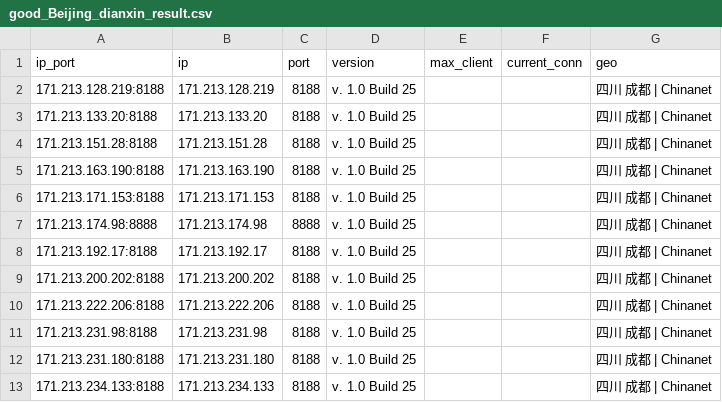
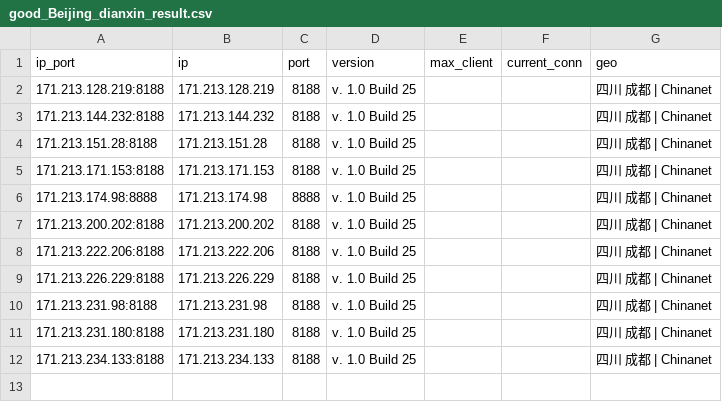
Before and after one commit to ykyfy1/cs, a CSV file: ip/good_Beijing_dianxin_result.csv, drawn as a sheet.

```diff
--- a/ip/good_Beijing_dianxin_result.csv
+++ b/ip/good_Beijing_dianxin_result.csv
@@ -2,10 +2,9 @@
 171.213.128.219:8188,171.213.128.219,8188,v. 1.0 Build 25,,,四川 成都 | Chinanet
-171.213.133.20:8188,171.213.133.20,8188,v. 1.0 Build 25,,,四川 成都 | Chinanet
+171.213.144.232:8188,171.213.144.232,8188,v. 1.0 Build 25,,,四川 成都 | Chinanet
 171.213.151.28:8188,171.213.151.28,8188,v. 1.0 Build 25,,,四川 成都 | Chinanet
-171.213.163.190:8188,171.213.163.190,8188,v. 1.0 Build 25,,,四川 成都 | Chinanet
 171.213.171.153:8188,171.213.171.153,8188,v. 1.0 Build 25,,,四川 成都 | Chinanet
 171.213.174.98:8888,171.213.174.98,8888,v. 1.0 Build 25,,,四川 成都 | Chinanet
-171.213.192.17:8188,171.213.192.17,8188,v. 1.0 Build 25,,,四川 成都 | Chinanet
 171.213.200.202:8188,171.213.200.202,8188,v. 1.0 Build 25,,,四川 成都 | Chinanet
 171.213.222.206:8188,171.213.222.206,8188,v. 1.0 Build 25,,,四川 成都 | Chinanet
+171.213.226.229:8188,171.213.226.229,8188,v. 1.0 Build 25,,,四川 成都 | Chinanet
 171.213.231.98:8188,171.213.231.98,8188,v. 1.0 Build 25,,,四川 成都 | Chinanet
```
Also changed, not shown: 14 other files.
